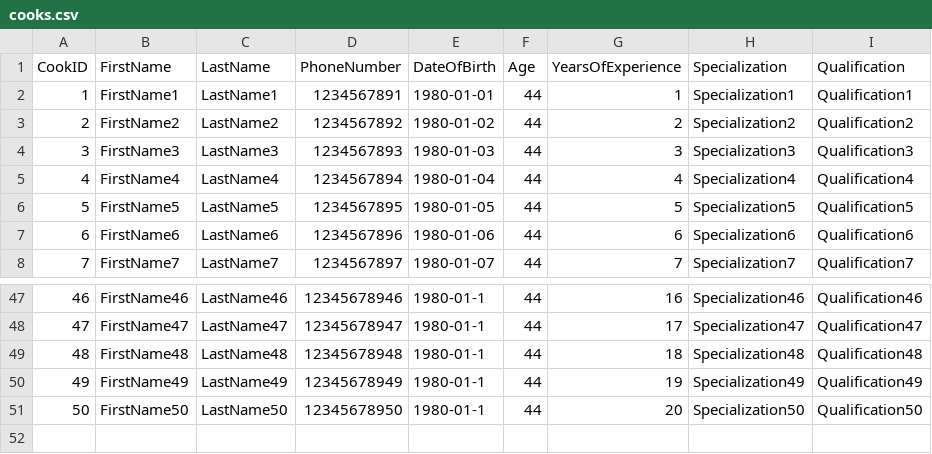
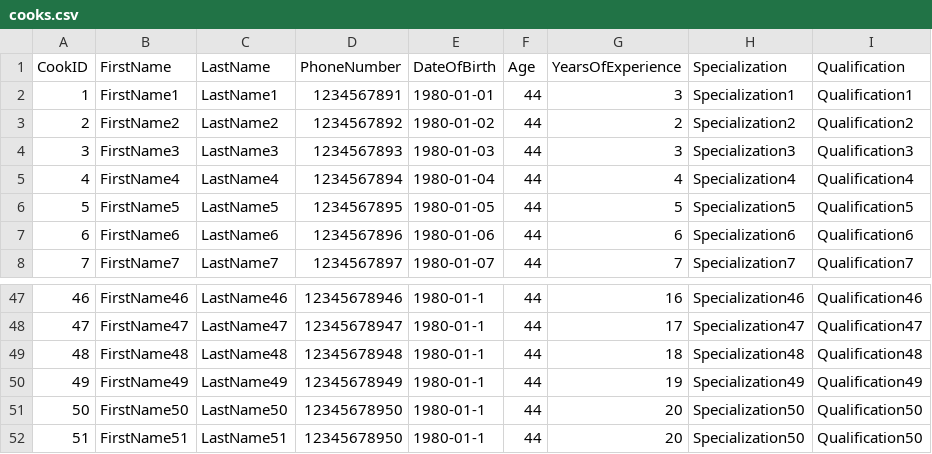
Before and after one commit to cintar7/Shmmi_databases, a CSV file: MariaDB/DATA/cooks.csv, drawn as a sheet; only a part is shown, gaps mark what is left out.

```diff
--- a/MariaDB/DATA/cooks.csv
+++ b/MariaDB/DATA/cooks.csv
@@ -1,3 +1,3 @@
 CookID,FirstName,LastName,PhoneNumber,DateOfBirth,Age,YearsOfExperience,Specialization,Qualification
-1,FirstName1,LastName1,1234567891,1980-01-01,44,1,Specialization1,Qualification1
+1,FirstName1,LastName1,1234567891,1980-01-01,44,3,Specialization1,Qualification1
 2,FirstName2,LastName2,1234567892,1980-01-02,44,2,Specialization2,Qualification2
@@ -51 +51,2 @@ CookID,FirstName,LastName,PhoneNumber,DateOfBirth,Age,YearsOfExperience,Speciali
 50,FirstName50,LastName50,12345678950,1980-01-1,44,20,Specialization50,Qualification50
+51,FirstName51,LastName51,12345678950,1980-01-1,44,20,Specialization50,Qualification50
```
Also changed, not shown: MariaDB/DATA/recipeequipment.csv, MariaDB/DATA/recipes.csv, 8 other files.
